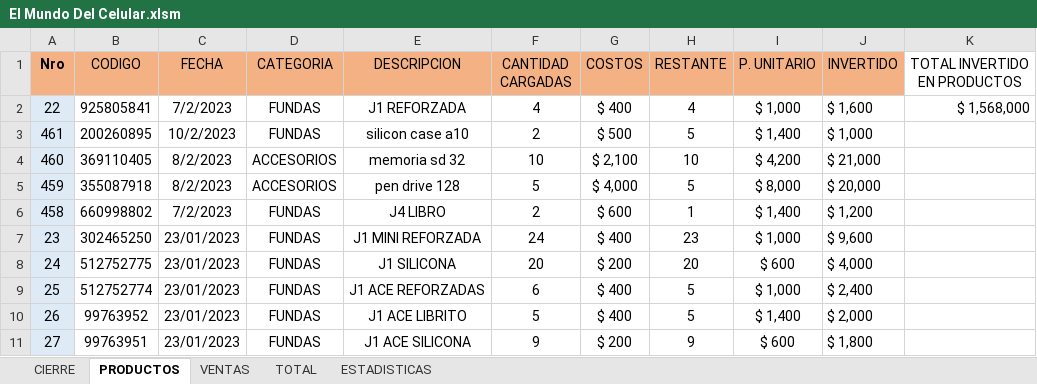
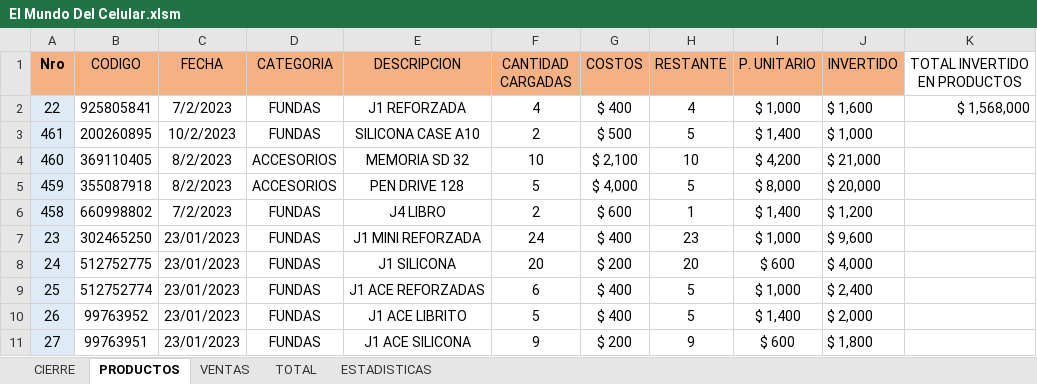
Before and after one commit to LeoIsleno/El-Mundo-del-Celular---Gestion, an Excel workbook: App Definitiva/El Mundo Del Celular.xlsm, sheet PRODUCTOS, drawn as a sheet; only a part is shown; values as stored, in another font and other column widths than the file's, no borders; table styles not drawn; the diff names each change by its address in the sheet, - before the commit and + after, or states it on an @@ line.

```diff
--- a/App Definitiva/El Mundo Del Celular.xlsm (sheet PRODUCTOS)
+++ b/App Definitiva/El Mundo Del Celular.xlsm (sheet PRODUCTOS)
-E3 (DESCRIPCION): silicon case a10
+E3 (DESCRIPCION): SILICONA CASE A10
-E4 (DESCRIPCION): memoria sd 32
+E4 (DESCRIPCION): MEMORIA SD 32
-E5 (DESCRIPCION): pen drive 128
+E5 (DESCRIPCION): PEN DRIVE 128
```
Also changed, not shown: sheet ESTADISTICAS, sheet VENTAS, sheet CIERRE.
